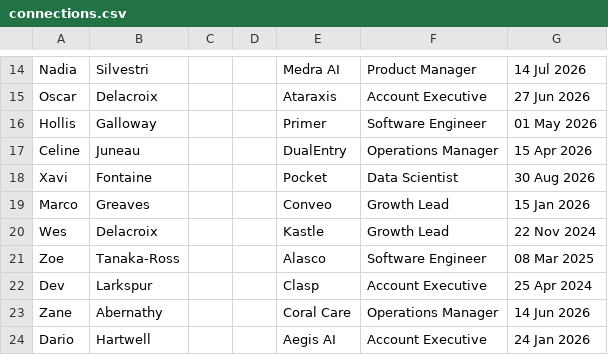
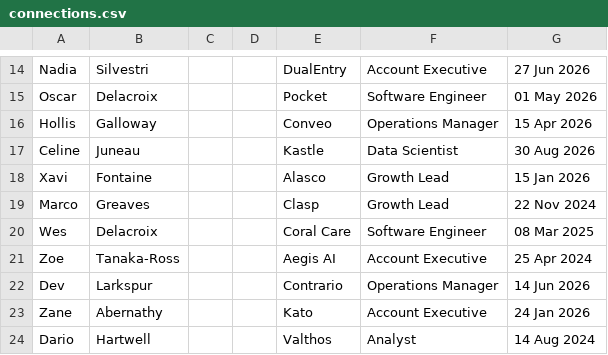
Before and after one commit to rojomuchachos/steinjobs-demo, a CSV file: data/connections.csv, drawn as a sheet; only a part is shown, gaps mark what is left out; the diff covers the shown part only; the diff names each change by its address in the sheet, - before the commit and + after, or states it on an @@ line.

```diff
--- a/data/connections.csv
+++ b/data/connections.csv
-E14: Medra AI
+E14: DualEntry
-F14: Product Manager
+F14: Account Executive
-G14: 14 Jul 2026
+G14: 27 Jun 2026
-E15: Ataraxis
+E15: Pocket
-F15: Account Executive
+F15: Software Engineer
-G15: 27 Jun 2026
+G15: 01 May 2026
-E16: Primer
+E16: Conveo
-F16: Software Engineer
+F16: Operations Manager
-G16: 01 May 2026
+G16: 15 Apr 2026
-E17: DualEntry
+E17: Kastle
-F17: Operations Manager
+F17: Data Scientist
-G17: 15 Apr 2026
+G17: 30 Aug 2026
-E18: Pocket
+E18: Alasco
-F18: Data Scientist
+F18: Growth Lead
-G18: 30 Aug 2026
+G18: 15 Jan 2026
-E19: Conveo
+E19: Clasp
-G19: 15 Jan 2026
+G19: 22 Nov 2024
-E20: Kastle
+E20: Coral Care
-F20: Growth Lead
+F20: Software Engineer
-G20: 22 Nov 2024
+G20: 08 Mar 2025
-E21: Alasco
+E21: Aegis AI
-F21: Software Engineer
+F21: Account Executive
-G21: 08 Mar 2025
+G21: 25 Apr 2024
-E22: Clasp
+E22: Contrario
-F22: Account Executive
+F22: Operations Manager
-G22: 25 Apr 2024
+G22: 14 Jun 2026
-E23: Coral Care
+E23: Kato
-F23: Operations Manager
+F23: Account Executive
-G23: 14 Jun 2026
+G23: 24 Jan 2026
-E24: Aegis AI
+E24: Valthos
-F24: Account Executive
+F24: Analyst
-G24: 24 Jan 2026
+G24: 14 Aug 2024
```
Also changed, not shown: 1 added row, 1 removed row and 107 edited cells elsewhere in this file, 7 other files.
